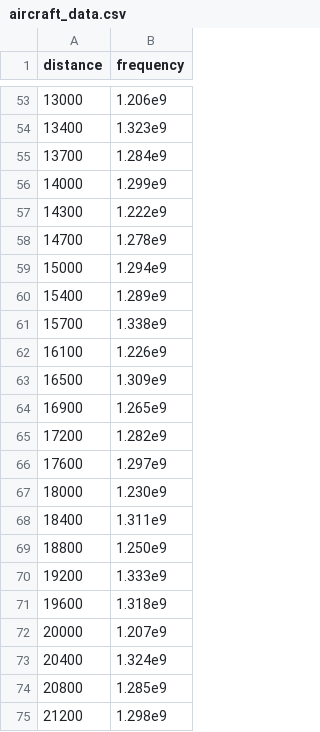
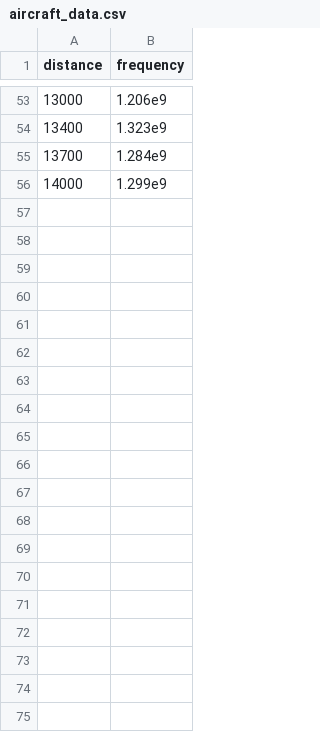
Before and after one commit to KalekidanBekele/COSC445, a CSV file: aircraft_data.csv, drawn as a sheet; only a part is shown, gaps mark what is left out; the diff covers the shown part only; the diff names each change by its address in the sheet, - before the commit and + after, or states it on an @@ line.

Commit message:
Update aircraft_data.csv

```diff
--- a/aircraft_data.csv
+++ b/aircraft_data.csv
-row 57: 14300 | 1.222e9
-row 58: 14700 | 1.278e9
-row 59: 15000 | 1.294e9
-row 60: 15400 | 1.289e9
-row 61: 15700 | 1.338e9
-row 62: 16100 | 1.226e9
-row 63: 16500 | 1.309e9
-row 64: 16900 | 1.265e9
-row 65: 17200 | 1.282e9
-row 66: 17600 | 1.297e9
-row 67: 18000 | 1.230e9
-row 68: 18400 | 1.311e9
-row 69: 18800 | 1.250e9
-row 70: 19200 | 1.333e9
-row 71: 19600 | 1.318e9
-row 72: 20000 | 1.207e9
-row 73: 20400 | 1.324e9
-row 74: 20800 | 1.285e9
-row 75: 21200 | 1.298e9
```
Also changed, not shown: 9 removed rows and 3 edited cells elsewhere in this file.
